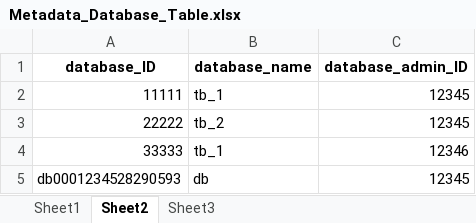
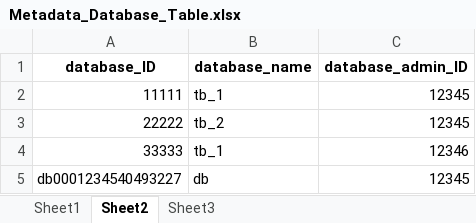
Before and after one commit to elizaluna007/database_project, an Excel workbook: Metadata/Metadata_Database_Table.xlsx, sheet Sheet2, drawn as a sheet; values as stored, in another font and other column widths than the file's, no borders; the diff names each change by its address in the sheet, - before the commit and + after, or states it on an @@ line.

```diff
--- a/Metadata/Metadata_Database_Table.xlsx (sheet Sheet2)
+++ b/Metadata/Metadata_Database_Table.xlsx (sheet Sheet2)
-A5 (database_ID): db0001234528290593
+A5 (database_ID): db0001234540493227
```
Also changed, not shown: sheet Sheet1, sheet Sheet3, 36 other files.
